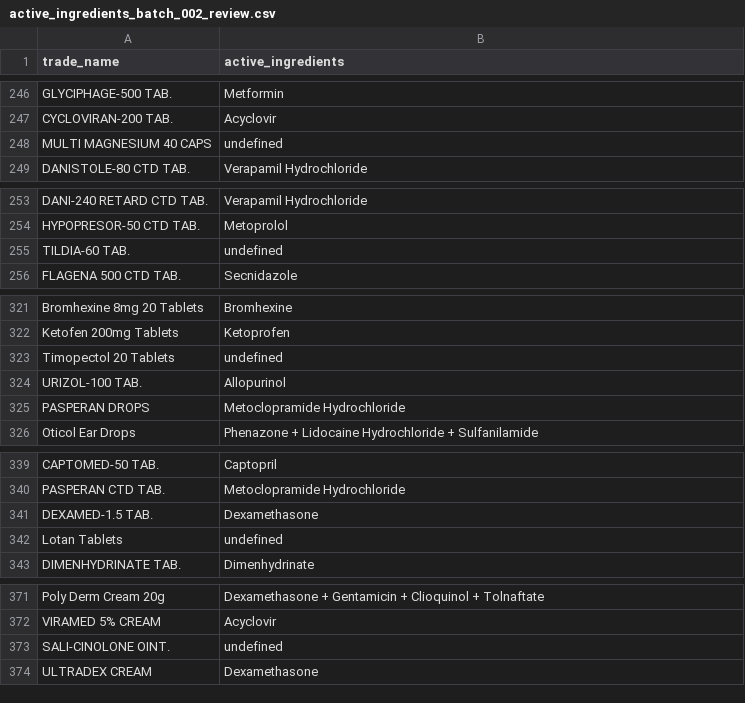
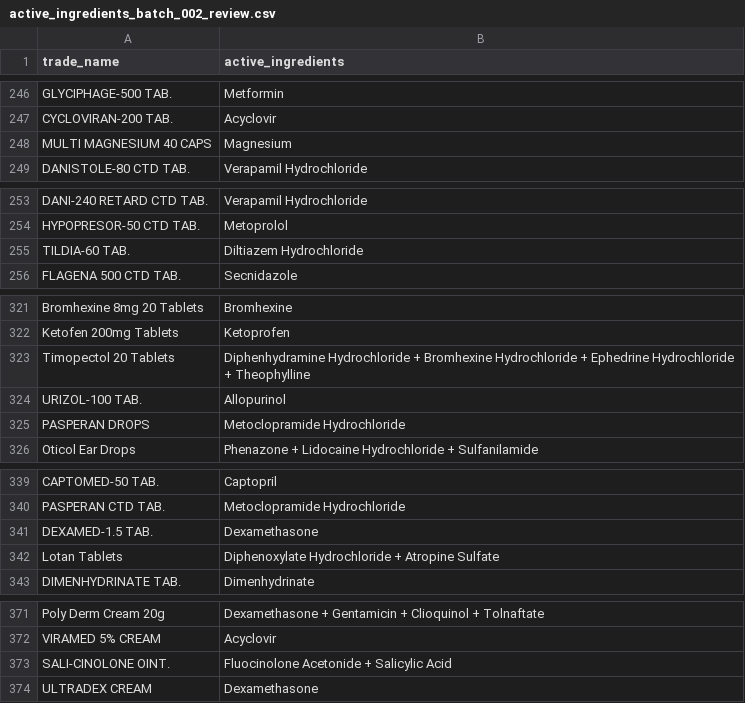
Before and after one commit to Sherko231/sherko_pharma, a CSV file: data/active_ingredients_progress/active_ingredients_batch_002_review.csv, drawn as a sheet; only a part is shown, gaps mark what is left out; the diff covers the shown part only.

```diff
--- a/data/active_ingredients_progress/active_ingredients_batch_002_review.csv
+++ b/data/active_ingredients_progress/active_ingredients_batch_002_review.csv
@@ -247,3 +247,3 @@ GLYCIPHAGE-500 TAB.,Metformin
 CYCLOVIRAN-200 TAB.,Acyclovir
-MULTI MAGNESIUM 40 CAPS,undefined
+MULTI MAGNESIUM 40 CAPS,Magnesium
 DANISTOLE-80 CTD TAB.,Verapamil Hydrochloride
@@ -254,3 +254,3 @@ DANI-240 RETARD CTD TAB.,Verapamil Hydrochloride
 HYPOPRESOR-50 CTD TAB.,Metoprolol
-TILDIA-60 TAB.,undefined
+TILDIA-60 TAB.,Diltiazem Hydrochloride
 FLAGENA 500 CTD TAB.,Secnidazole
@@ -322,3 +322,3 @@ Bromhexine 8mg 20 Tablets,Bromhexine
 Ketofen 200mg Tablets,Ketoprofen
-Timopectol 20 Tablets,undefined
+Timopectol 20 Tablets,Diphenhydramine Hydrochloride + Bromhexine Hydrochloride + Ephedrine Hydrochloride + Theophylline
 URIZOL-100 TAB.,Allopurinol
@@ -341,3 +341,3 @@ PASPERAN CTD TAB.,Metoclopramide Hydrochloride
 DEXAMED-1.5 TAB.,Dexamethasone
-Lotan Tablets,undefined
+Lotan Tablets,Diphenoxylate Hydrochloride + Atropine Sulfate
 DIMENHYDRINATE TAB.,Dimenhydrinate
@@ -372,3 +372,3 @@ Poly Derm Cream 20g,Dexamethasone + Gentamicin + Clioquinol + Tolnaftate
 VIRAMED 5% CREAM,Acyclovir
-SALI-CINOLONE OINT.,undefined
+SALI-CINOLONE OINT.,Fluocinolone Acetonide + Salicylic Acid
 ULTRADEX CREAM,Dexamethasone
```
Also changed, not shown: 16 edited cells elsewhere in this file.
